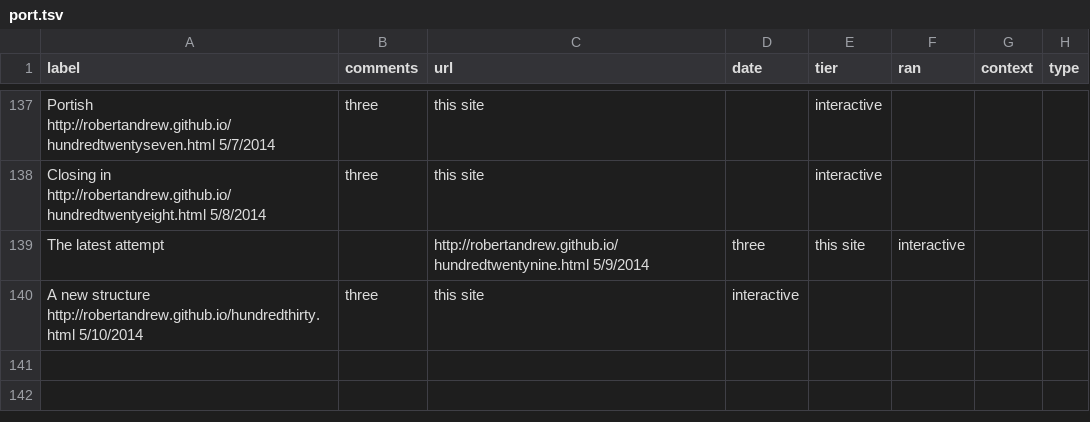
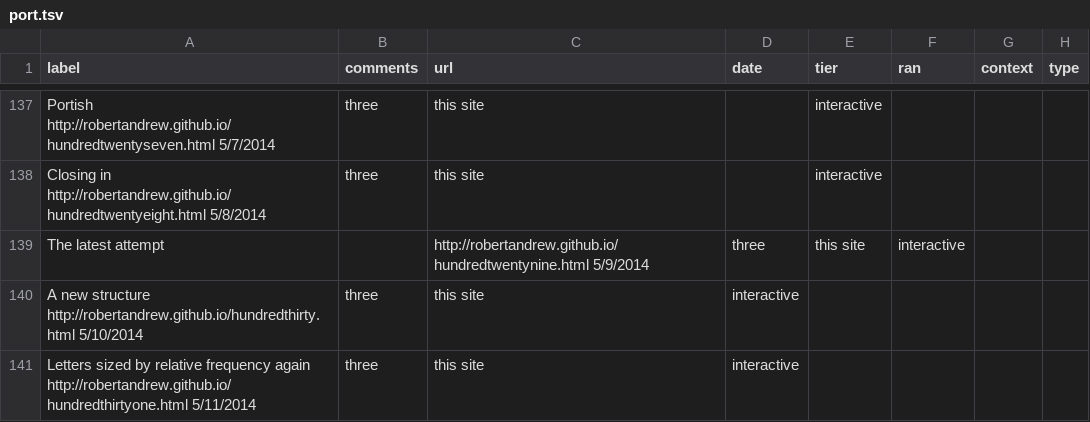
Before and after one commit to robertandrew/robertandrew.github.io, a TSV file: port.tsv, drawn as a sheet; only a part is shown, gaps mark what is left out; the diff names each change by its address in the sheet, - before the commit and + after, or states it on an @@ line.

Commit message:
Update port.tsv

```diff
--- a/port.tsv
+++ b/port.tsv
+row 141: Letters sized by relative frequency again http://robertandrew.github.io/hundredthirtyone.html 5/11/2014 | three | this site | interactive
```
